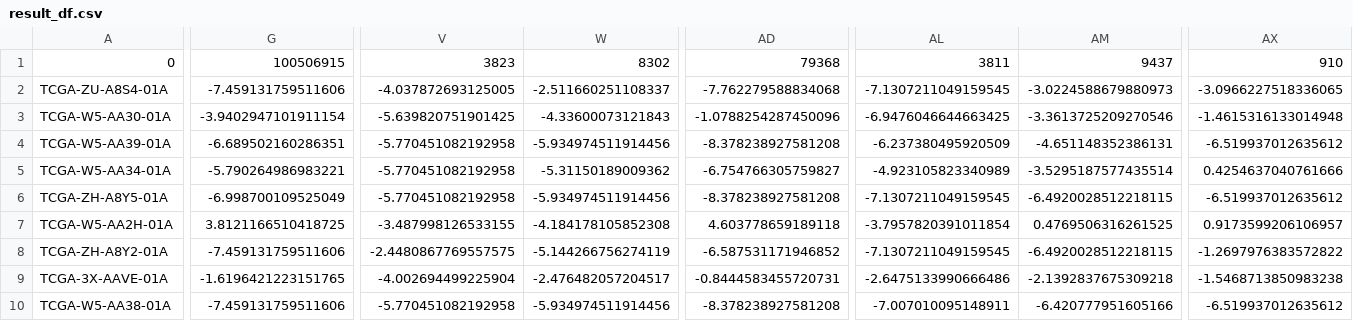
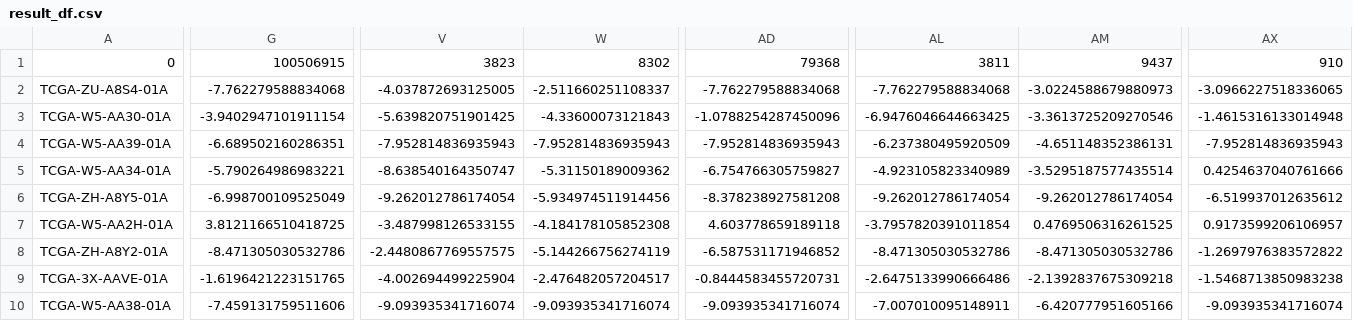
Before and after one commit to Heather1999/Clustering-of-immune-hot-cold-subgroups-, a CSV file: result_df.csv, drawn as a sheet; only a part is shown, gaps mark what is left out; the diff covers the shown part only; the diff names each change by its address in the sheet, - before the commit and + after, or states it on an @@ line.

```diff
--- a/result_df.csv
+++ b/result_df.csv
-G2: -7.459131759511606
+G2: -7.762279588834068
-AL2: -7.1307211049159545
+AL2: -7.762279588834068
-V4: -5.770451082192958
+V4: -7.952814836935943
-W4: -5.934974511914456
+W4: -7.952814836935943
-AD4: -8.378238927581208
+AD4: -7.952814836935943
-AX4: -6.519937012635612
+AX4: -7.952814836935943
-V5: -5.770451082192958
+V5: -8.638540164350747
-V6: -5.770451082192958
+V6: -9.262012786174054
-AL6: -7.1307211049159545
+AL6: -9.262012786174054
-AM6: -6.4920028512218115
+AM6: -9.262012786174054
-G8: -7.459131759511606
+G8: -8.471305030532786
-AL8: -7.1307211049159545
+AL8: -8.471305030532786
-AM8: -6.4920028512218115
+AM8: -8.471305030532786
-V10: -5.770451082192958
+V10: -9.093935341716074
-W10: -5.934974511914456
+W10: -9.093935341716074
-AD10: -8.378238927581208
+AD10: -9.093935341716074
-AX10: -6.519937012635612
+AX10: -9.093935341716074
```
Also changed, not shown: 104 edited cells elsewhere in this file, 14 other files.
